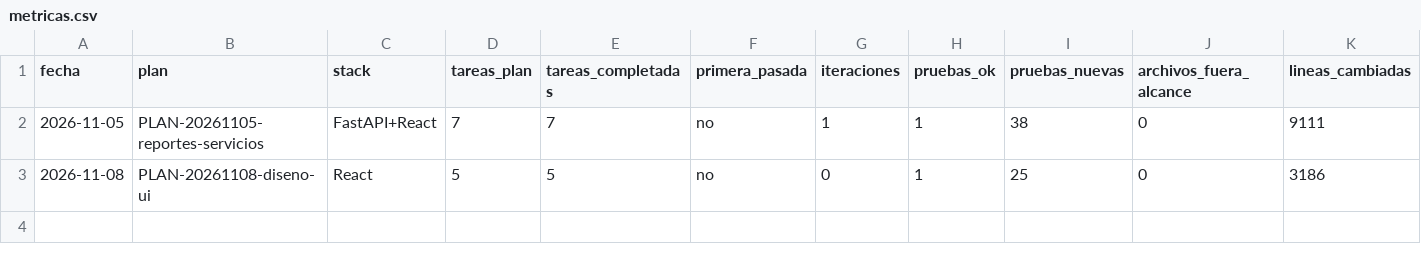
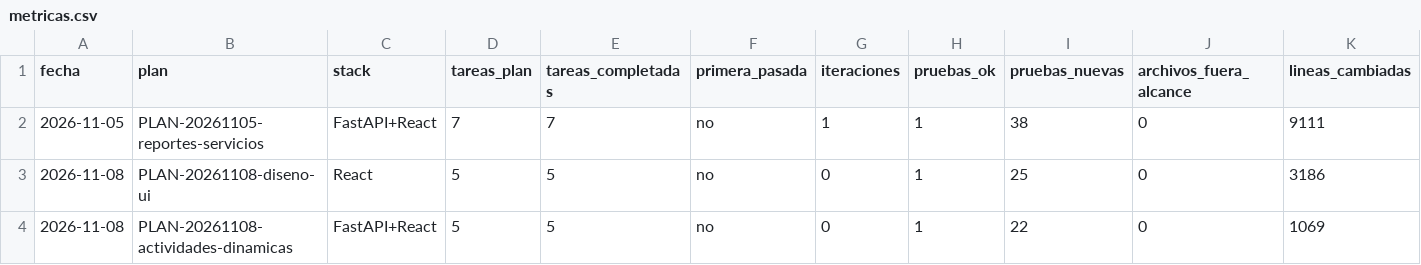
Before and after one commit to OskrH1809/Reporte_backend, a CSV file: .agentes/metricas.csv, drawn as a sheet; only a part is shown; rows hold the shown columns only; the diff names each change by its address in the sheet, - before the commit and + after, or states it on an @@ line.

Commit message:
docs(agentes): reporte PLAN-20261108-actividades-dinamicas

```diff
--- a/.agentes/metricas.csv
+++ b/.agentes/metricas.csv
+row 4: 2026-11-08 | PLAN-20261108-actividades-dinamicas | FastAPI+React | 5 | 5 | no | 0 | 1 | 22 | 0 | 1069
```
Also changed, not shown: 1 other file.
